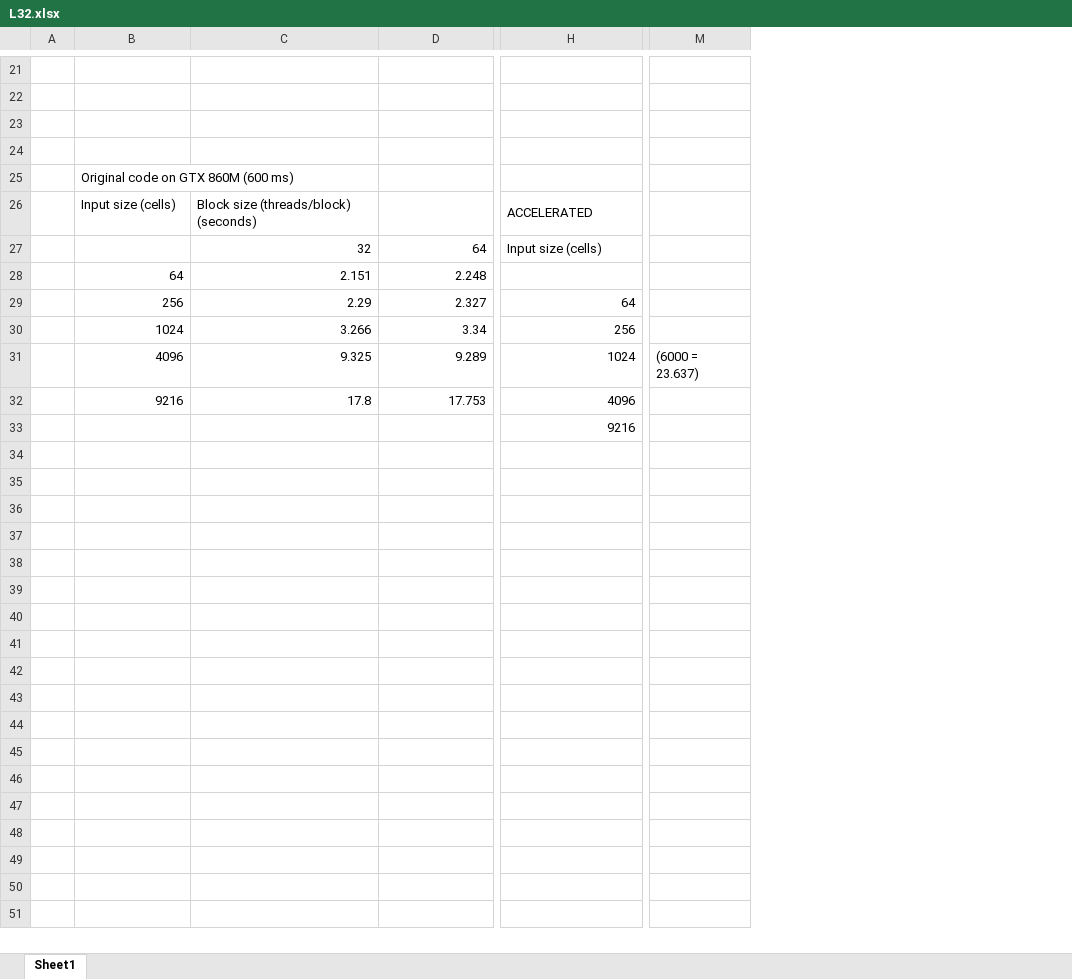
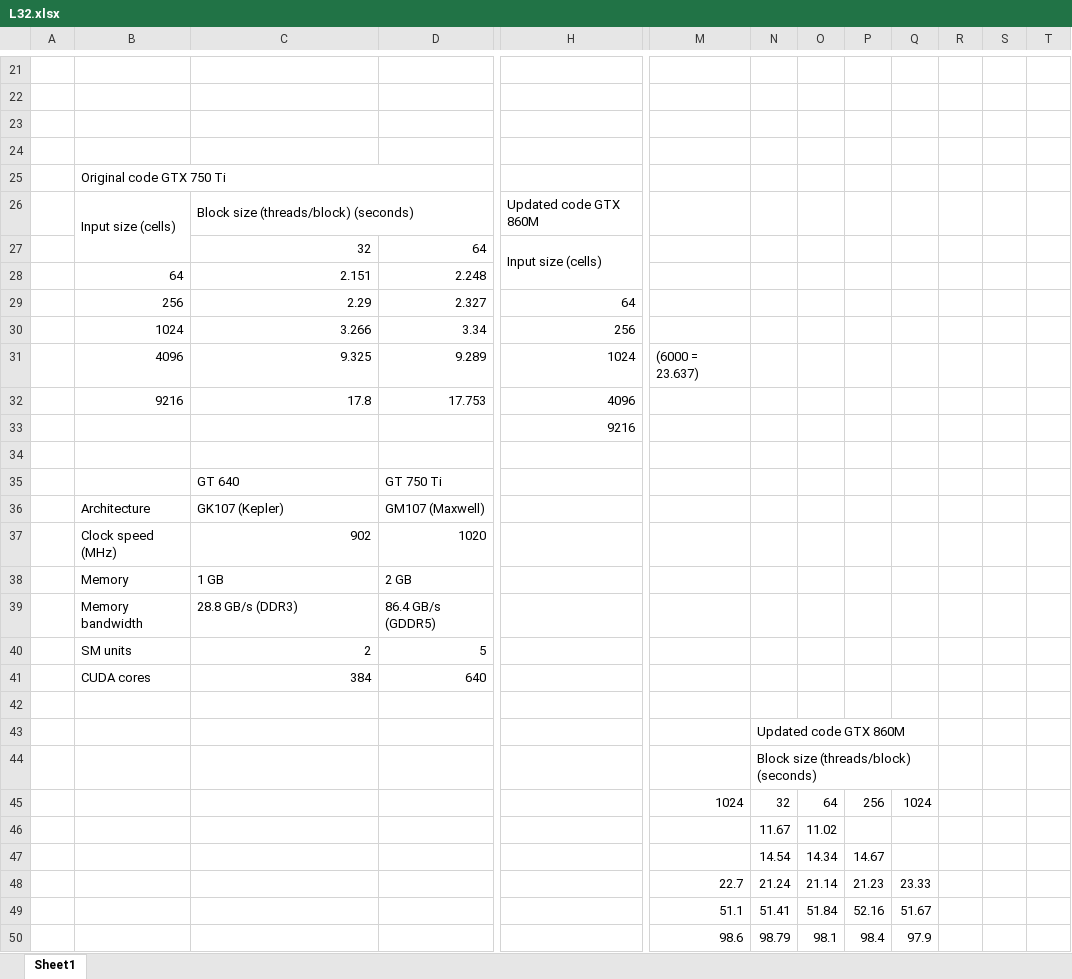
Before and after one commit to misaelh/AMS, an Excel workbook: Lav3/L32.xlsx, sheet Sheet1, drawn as a sheet; only a part is shown, gaps mark what is left out; values as stored, in another font and other column widths than the file's, no cell formats; charts and pictures not drawn; removed rows and columns are numbered as before the commit, all else as after; rows hold the shown columns only; the diff covers the shown part only; the diff names each change by its address in the sheet, - before the commit and + after, or states it on an @@ line.

```diff
--- a/Lav3/L32.xlsx (sheet Sheet1)
+++ b/Lav3/L32.xlsx (sheet Sheet1)
-column M, row 31: (6000 = 23.637)
+column M, row 31: (6000 = 23.637)
+column N, empty
+column O, empty
+column P, empty
+column Q, empty
+column R, empty
+column S, empty
+column T, empty
-B25: Original code on GTX 860M (600 ms)
+B25: Original code GTX 750 Ti
+B25:F25 merged
+B26:B27 merged
+C26:F26 merged
-H26: ACCELERATED
+H26: Updated code GTX 860M
+H27:H28 merged
+row 34: (empty)
+row 35:  |  | GT 640 | GT 750 Ti
+row 36:  | Architecture | GK107 (Kepler) | GM107 (Maxwell)
+row 37:  | Clock speed (MHz) | 902 | 1020
+row 38:  | Memory | 1 GB | 2 GB
+row 39:  | Memory bandwidth | 28.8 GB/s (DDR3) | 86.4 GB/s (GDDR5)
+row 40:  | SM units | 2 | 5
+row 41:  | CUDA cores | 384 | 640
+row 42: (empty)
+row 43:  |  |  |  |  |  | Updated code GTX 860M
+row 44:  |  |  |  |  |  | Block size (threads/block) (seconds)
+row 45:  |  |  |  |  | 1024 | 32 | 64 | 256 | 1024
+row 46:  |  |  |  |  |  | 11.67 | 11.02
+row 47:  |  |  |  |  |  | 14.54 | 14.34 | 14.67
+row 48:  |  |  |  |  | 22.7 | 21.24 | 21.14 | 21.23 | 23.33
+row 49:  |  |  |  |  | 51.1 | 51.41 | 51.84 | 52.16 | 51.67
+row 50:  |  |  |  |  | 98.6 | 98.79 | 98.1 | 98.4 | 97.9
```
Also changed, not shown: 8 added rows, 8 removed rows, 4 edited cells and merged cells elsewhere in this sheet, cell formats, charts or pictures, 2 other files.
